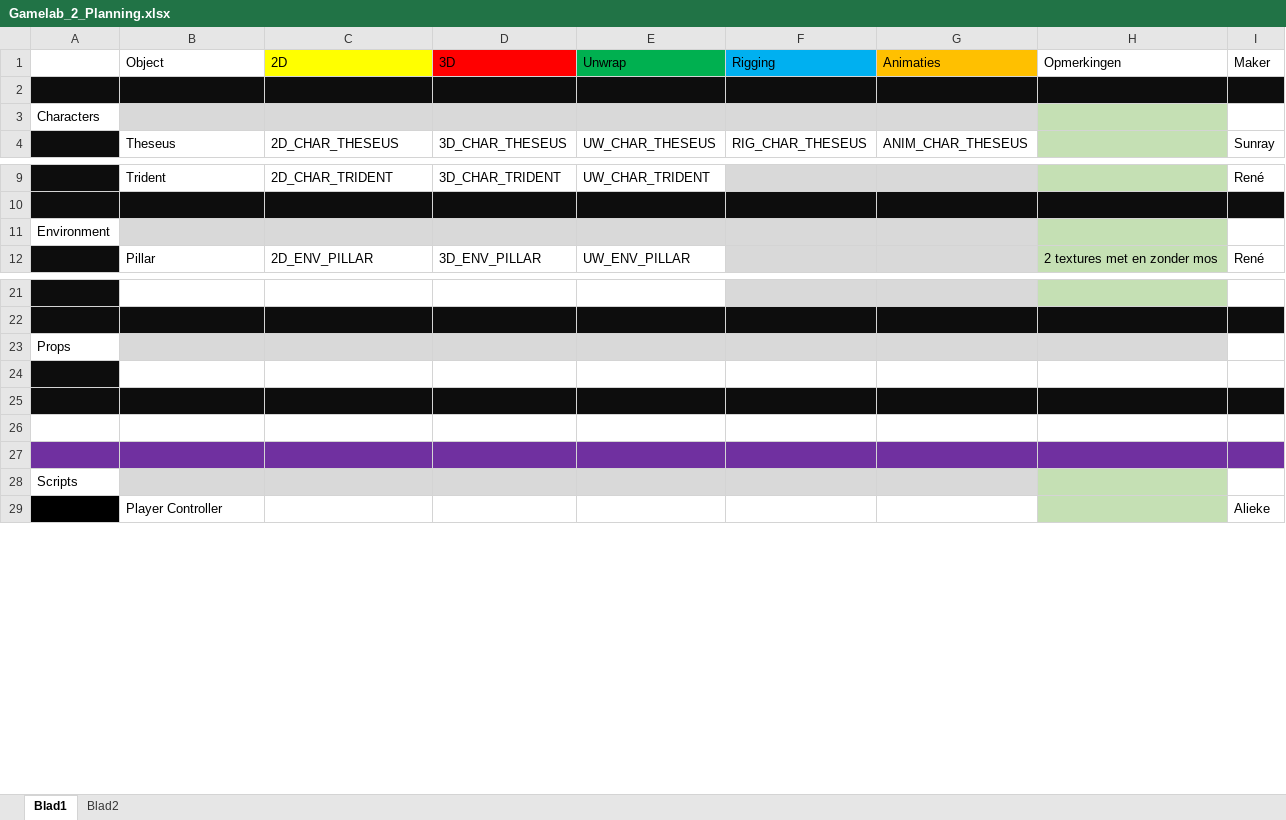
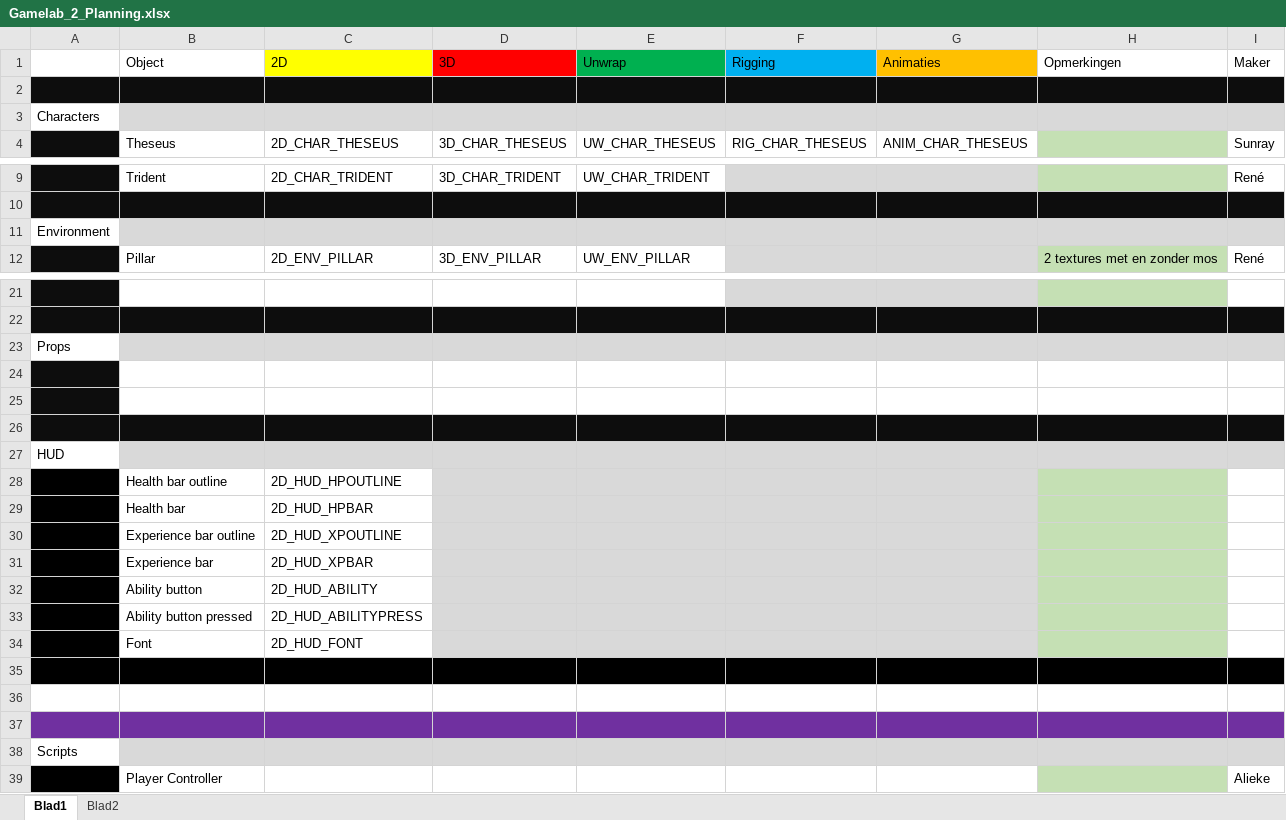
Before and after one commit to Fafanur/GameLab2, an Excel workbook: Documentatie/Gamelab_2_Planning.xlsx, sheet Blad1, drawn as a sheet; only a part is shown, gaps mark what is left out; values as stored, in another font and other column widths than the file's, no borders; addresses are those after the commit; the diff covers the shown part only; the diff names each change by its address in the sheet, - before the commit and + after, or states it on an @@ line.

Commit message:
Assetlist, planning en graphic concept

```diff
--- a/Documentatie/Gamelab_2_Planning.xlsx (sheet Blad1)
+++ b/Documentatie/Gamelab_2_Planning.xlsx (sheet Blad1)
-H3 fill: #C5E0B4
+H3 fill: #D9D9D9
-I3 fill: none
+I3 fill: #D9D9D9
-H11 fill: #C5E0B4
+H11 fill: #D9D9D9
-I11 fill: none
+I11 fill: #D9D9D9
-I23 fill: none
+I23 fill: #D9D9D9
-B25:I25 fill: #0D0D0D
+B25:I25 fill: none
-A26:I26 fill: none
+A26:I26 fill: #0D0D0D
+row 27: HUD
+row 28:  | Health bar outline | 2D_HUD_HPOUTLINE
+row 29:  | Health bar | 2D_HUD_HPBAR
+row 30:  | Experience bar outline | 2D_HUD_XPOUTLINE
+row 31:  | Experience bar | 2D_HUD_XPBAR
+row 32:  | Ability button | 2D_HUD_ABILITY
+row 33:  | Ability button pressed | 2D_HUD_ABILITYPRESS
+row 34:  | Font | 2D_HUD_FONT
+row 35: (empty)
+row 36: (empty)
-H38 fill: #C5E0B4
+H38 fill: #D9D9D9
-I38 fill: none
+I38 fill: #D9D9D9
```
Also changed, not shown: cell formats elsewhere in this sheet, sheet Blad2, 12 other files.
